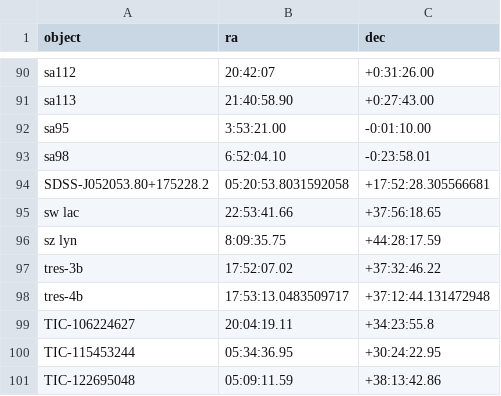
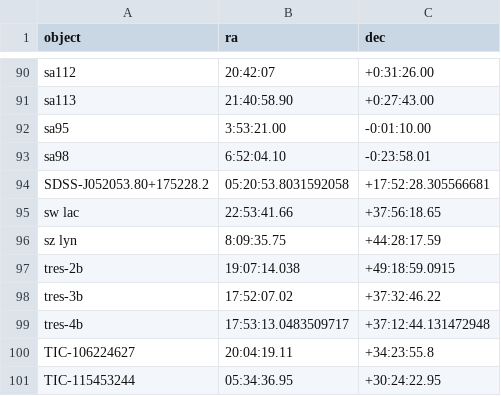
Before and after one commit to feder-observatory/feder-object-list, a CSV file: feder_object_list.csv, drawn as a sheet; only a part is shown, gaps mark what is left out; the shorter side is filled out with more unchanged rows.

Commit message:
Add tres-2b

```diff
--- a/feder_object_list.csv
+++ b/feder_object_list.csv
@@ -96,2 +96,3 @@ sw lac,22:53:41.66,+37:56:18.65
 sz lyn,8:09:35.75,+44:28:17.59
+tres-2b,19:07:14.038,+49:18:59.0915
 tres-3b,17:52:07.02,+37:32:46.22
```
